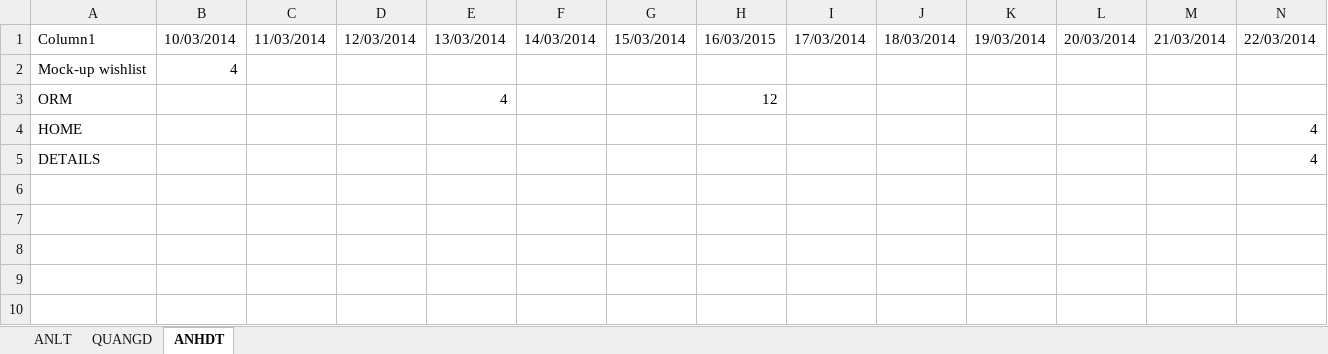
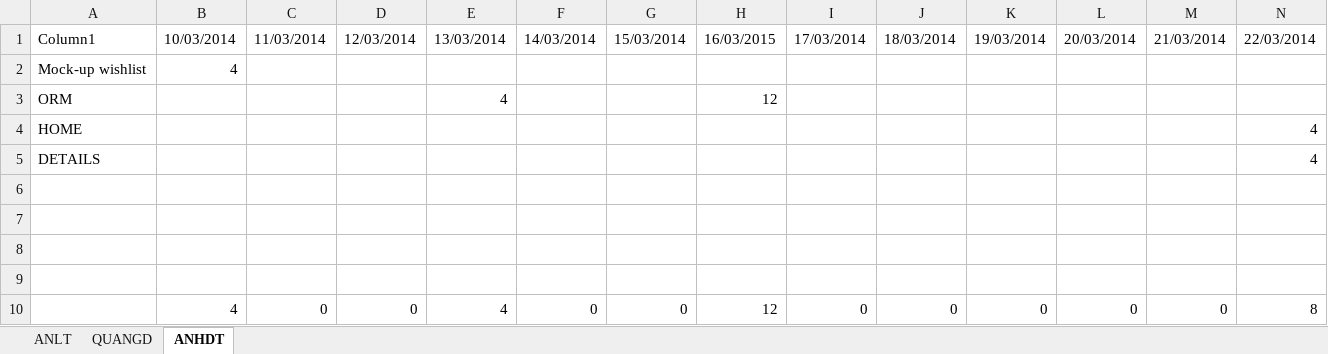
Before and after one commit to hopitio/e-com, an Excel workbook: docs/Sprint 2 - 1003 To 2203/LogTime.xlsx, sheet ANHDT, drawn as a sheet; values as stored, in another font and other column widths than the file's, no borders; table styles not drawn; the diff names each change by its address in the sheet, - before the commit and + after, or states it on an @@ line.

```diff
--- a/docs/Sprint 2 - 1003 To 2203/LogTime.xlsx (sheet ANHDT)
+++ b/docs/Sprint 2 - 1003 To 2203/LogTime.xlsx (sheet ANHDT)
+row 6: (empty)
+row 7: (empty)
+row 8: (empty)
+row 9: (empty)
+row 10:  | 4 | 0 | 0 | 4 | 0 | 0 | 12 | 0 | 0 | 0 | 0 | 0 | 8
```
Also changed, not shown: sheet QUANGD, sheet ANLT, docs/20140315_ListScreen.xlsx, docs/Sprint 3 - 2303 To 0504/LogTime.xlsx, 5 other files.
